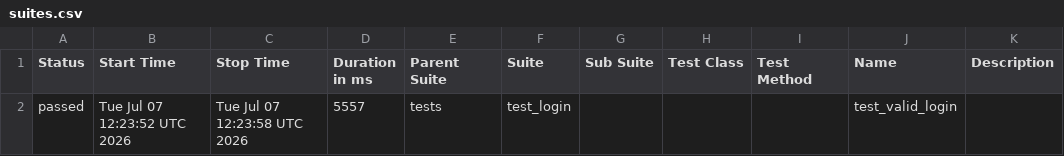
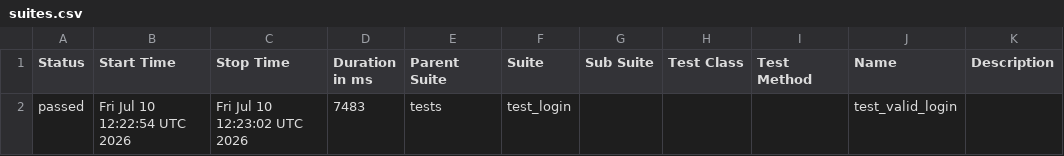
Before and after one commit to abhikatta449-prog/poconplaywrightpython, a CSV file: data/suites.csv, drawn as a sheet.

```diff
--- a/data/suites.csv
+++ b/data/suites.csv
@@ -1,2 +1,2 @@
 "Status","Start Time","Stop Time","Duration in ms","Parent Suite","Suite","Sub Suite","Test Class","Test Method","Name","Description"
-"passed","Tue Jul 07 12:23:52 UTC 2026","Tue Jul 07 12:23:58 UTC 2026","5557","tests","test_login","","","","test_valid_login",""
+"passed","Fri Jul 10 12:22:54 UTC 2026","Fri Jul 10 12:23:02 UTC 2026","7483","tests","test_login","","","","test_valid_login",""
```
Also changed, not shown: 16 other files.
